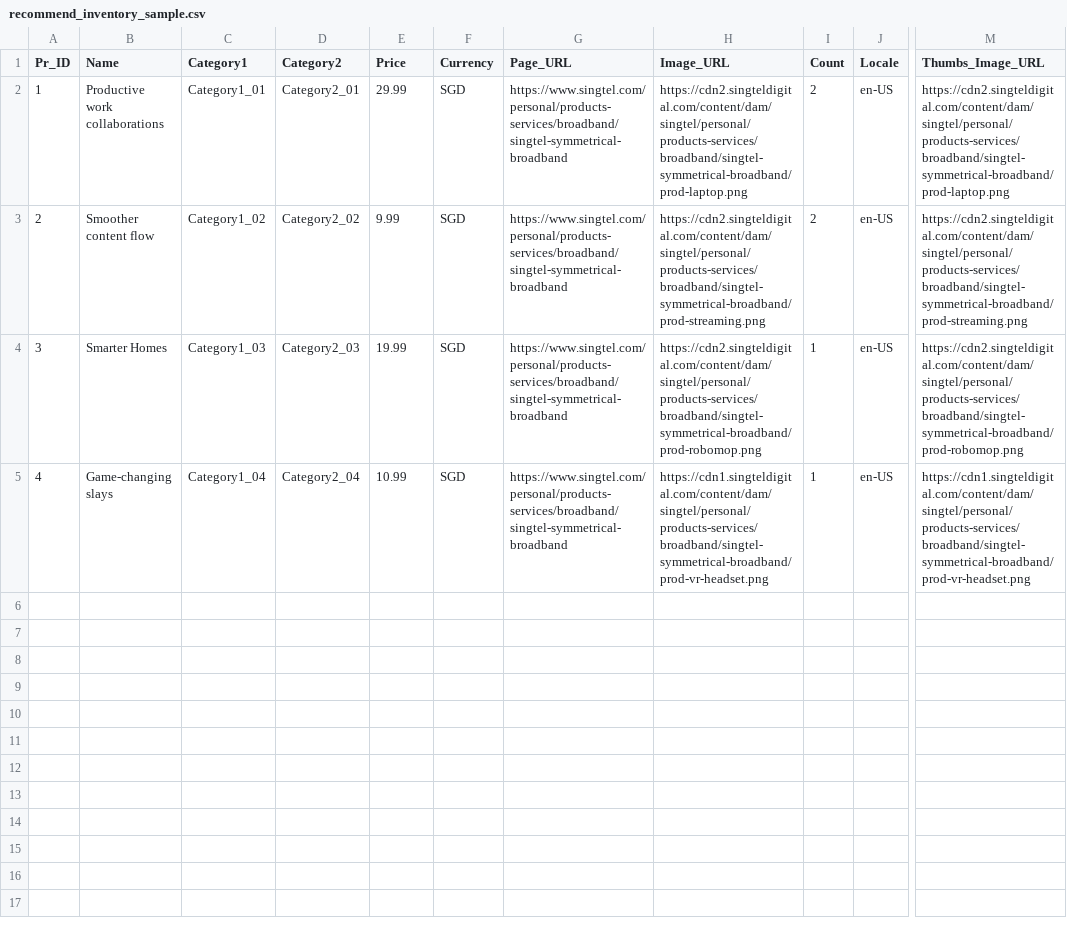
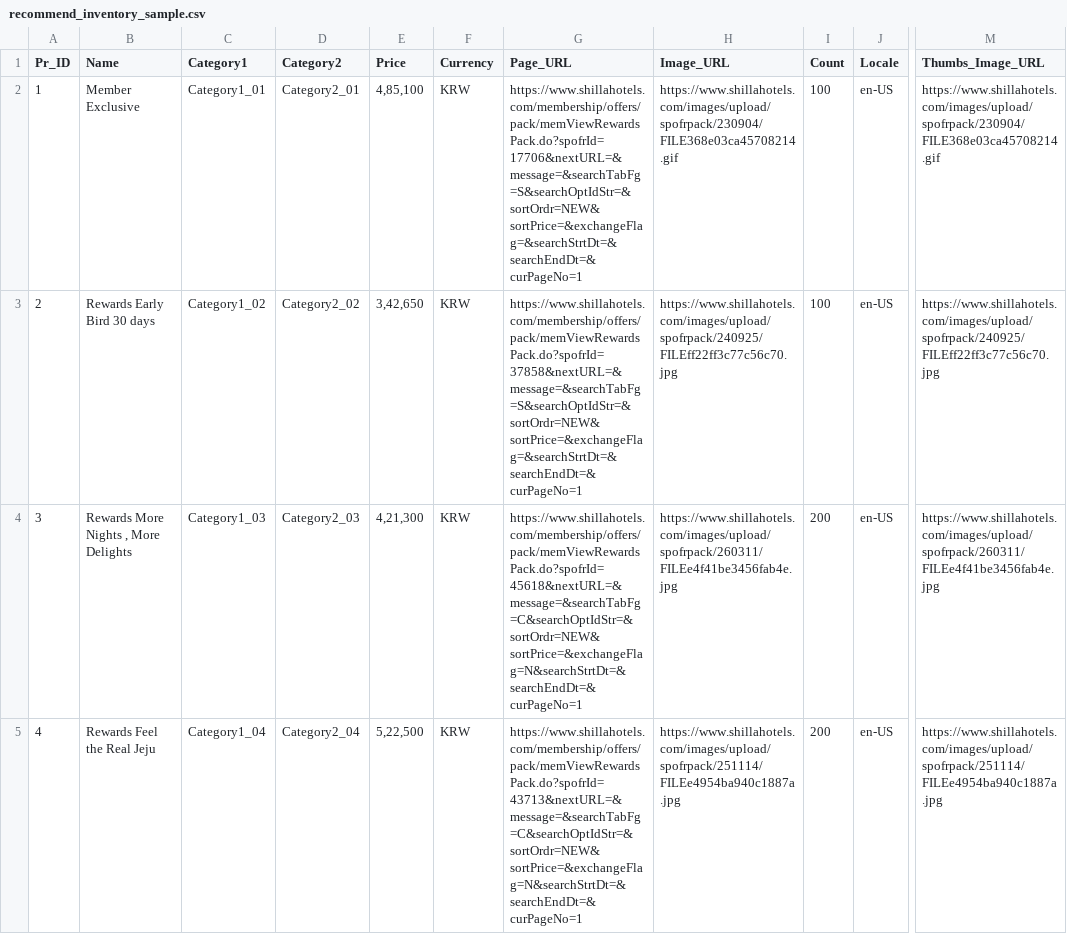
Before and after one commit to paipradz/paipradz.github.io, a CSV file: recommend_inventory_sample.csv, drawn as a sheet; only a part is shown, gaps mark what is left out; the diff names each change by its address in the sheet, - before the commit and + after, or states it on an @@ line.

Commit message:
Add files via upload

```diff
--- a/recommend_inventory_sample.csv
+++ b/recommend_inventory_sample.csv
-B2 (Name): Productive work collaborations
+B2 (Name): Member Exclusive
-E2 (Price): 29.99
+E2 (Price): 4,85,100
-F2:F5 (Currency): SGD
+F2:F5 (Currency): KRW
-G2 (Page_URL): https://www.singtel.com/personal/products-services/broadband/singtel-symmetrical-broadband
+G2 (Page_URL): https://www.shillahotels.com/membership/offers/pack/memViewRewardsPack.do?spofrId=17706&nextURL=&message=&searchTabFg=S&searchOptIdStr=&sortOrdr=NEW&sortPrice=&exchangeFlag=&searchStrtDt=&searchEndDt=&curPageNo=1
-H2 (Image_URL): https://cdn2.singteldigital.com/content/dam/singtel/personal/products-services/broadband/singtel-symmetrical-broadband/prod-laptop.png
+H2 (Image_URL): https://www.shillahotels.com/images/upload/spofrpack/230904/FILE368e03ca45708214.gif
-I2:I3 (Count): 2
+I2:I3 (Count): 100
-M2 (Thumbs_Image_URL): https://cdn2.singteldigital.com/content/dam/singtel/personal/products-services/broadband/singtel-symmetrical-broadband/prod-laptop.png
+M2 (Thumbs_Image_URL): https://www.shillahotels.com/images/upload/spofrpack/230904/FILE368e03ca45708214.gif
-B3 (Name): Smoother content flow
+B3 (Name): Rewards Early Bird 30 days
-E3 (Price): 9.99
+E3 (Price): 3,42,650
-G3 (Page_URL): https://www.singtel.com/personal/products-services/broadband/singtel-symmetrical-broadband
+G3 (Page_URL): https://www.shillahotels.com/membership/offers/pack/memViewRewardsPack.do?spofrId=37858&nextURL=&message=&searchTabFg=S&searchOptIdStr=&sortOrdr=NEW&sortPrice=&exchangeFlag=&searchStrtDt=&searchEndDt=&curPageNo=1
-H3 (Image_URL): https://cdn2.singteldigital.com/content/dam/singtel/personal/products-services/broadband/singtel-symmetrical-broadband/prod-streaming.png
+H3 (Image_URL): https://www.shillahotels.com/images/upload/spofrpack/240925/FILEff22ff3c77c56c70.jpg
-M3 (Thumbs_Image_URL): https://cdn2.singteldigital.com/content/dam/singtel/personal/products-services/broadband/singtel-symmetrical-broadband/prod-streaming.png
+M3 (Thumbs_Image_URL): https://www.shillahotels.com/images/upload/spofrpack/240925/FILEff22ff3c77c56c70.jpg
-B4 (Name): Smarter Homes
+B4 (Name): Rewards More Nights , More Delights
-E4 (Price): 19.99
+E4 (Price): 4,21,300
-G4 (Page_URL): https://www.singtel.com/personal/products-services/broadband/singtel-symmetrical-broadband
+G4 (Page_URL): https://www.shillahotels.com/membership/offers/pack/memViewRewardsPack.do?spofrId=45618&nextURL=&message=&searchTabFg=C&searchOptIdStr=&sortOrdr=NEW&sortPrice=&exchangeFlag=N&searchStrtDt=&searchEndDt=&curPageNo=1
-H4 (Image_URL): https://cdn2.singteldigital.com/content/dam/singtel/personal/products-services/broadband/singtel-symmetrical-broadband/prod-robomop.png
+H4 (Image_URL): https://www.shillahotels.com/images/upload/spofrpack/260311/FILEe4f41be3456fab4e.jpg
-I4:I5 (Count): 1
+I4:I5 (Count): 200
-M4 (Thumbs_Image_URL): https://cdn2.singteldigital.com/content/dam/singtel/personal/products-services/broadband/singtel-symmetrical-broadband/prod-robomop.png
+M4 (Thumbs_Image_URL): https://www.shillahotels.com/images/upload/spofrpack/260311/FILEe4f41be3456fab4e.jpg
-B5 (Name): Game-changing slays
+B5 (Name): Rewards Feel the Real Jeju
-E5 (Price): 10.99
+E5 (Price): 5,22,500
-G5 (Page_URL): https://www.singtel.com/personal/products-services/broadband/singtel-symmetrical-broadband
+G5 (Page_URL): https://www.shillahotels.com/membership/offers/pack/memViewRewardsPack.do?spofrId=43713&nextURL=&message=&searchTabFg=C&searchOptIdStr=&sortOrdr=NEW&sortPrice=&exchangeFlag=N&searchStrtDt=&searchEndDt=&curPageNo=1
-H5 (Image_URL): https://cdn1.singteldigital.com/content/dam/singtel/personal/products-services/broadband/singtel-symmetrical-broadband/prod-vr-headset.png
+H5 (Image_URL): https://www.shillahotels.com/images/upload/spofrpack/251114/FILEe4954ba940c1887a.jpg
-M5 (Thumbs_Image_URL): https://cdn1.singteldigital.com/content/dam/singtel/personal/products-services/broadband/singtel-symmetrical-broadband/prod-vr-headset.png
+M5 (Thumbs_Image_URL): https://www.shillahotels.com/images/upload/spofrpack/251114/FILEe4954ba940c1887a.jpg
```
